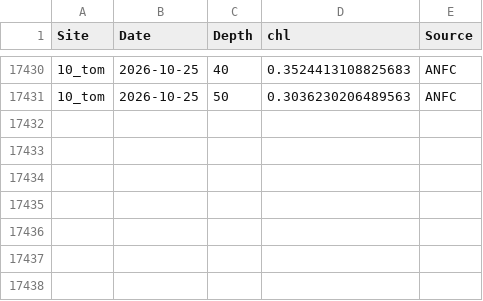
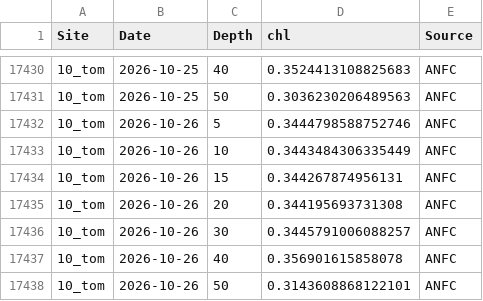
Before and after one commit to sharkbot952/temp_test2, a CSV file: data/cmem/chl/chl_10_tom.csv, drawn as a sheet; only a part is shown, gaps mark what is left out; the diff names each change by its address in the sheet, - before the commit and + after, or states it on an @@ line.

```diff
--- a/data/cmem/chl/chl_10_tom.csv
+++ b/data/cmem/chl/chl_10_tom.csv
+row 17432: 10_tom | 2026-10-26 | 5 | 0.3444798588752746 | ANFC
+row 17433: 10_tom | 2026-10-26 | 10 | 0.3443484306335449 | ANFC
+row 17434: 10_tom | 2026-10-26 | 15 | 0.344267874956131 | ANFC
+row 17435: 10_tom | 2026-10-26 | 20 | 0.344195693731308 | ANFC
+row 17436: 10_tom | 2026-10-26 | 30 | 0.3445791006088257 | ANFC
+row 17437: 10_tom | 2026-10-26 | 40 | 0.356901615858078 | ANFC
+row 17438: 10_tom | 2026-10-26 | 50 | 0.3143608868122101 | ANFC
```
Also changed, not shown: data/cmem/chl/chl_12_mas.csv, data/cmem/chl/chl_7_hab.csv, 13 other files.
